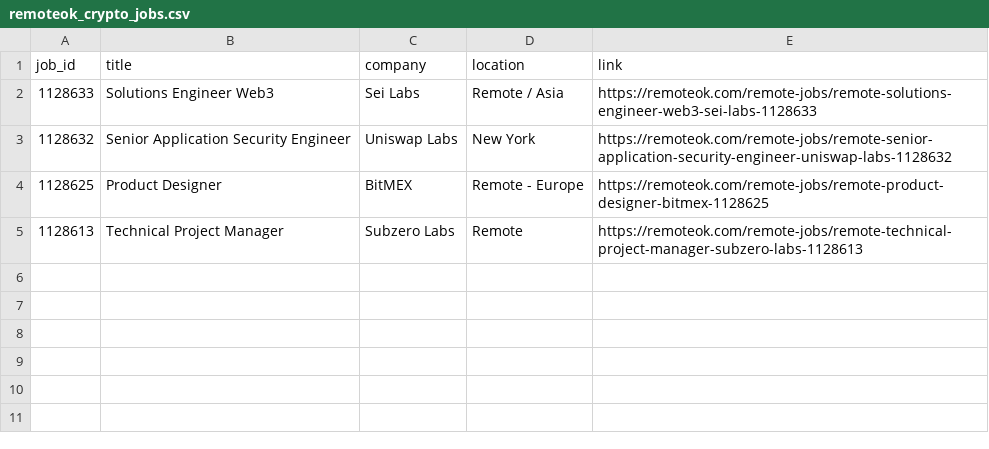
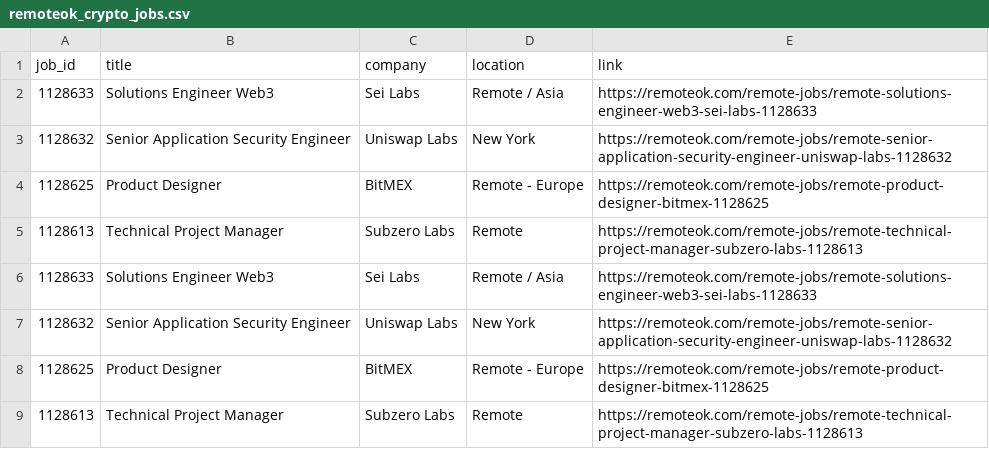
Before and after one commit to okoba/crypto-job-scraper, a CSV file: remoteok_crypto_jobs.csv, drawn as a sheet.

```diff
--- a/remoteok_crypto_jobs.csv
+++ b/remoteok_crypto_jobs.csv
@@ -5 +5,5 @@ job_id,title,company,location,link
 1128613,Technical Project Manager,Subzero Labs,Remote,https://remoteok.com/remote-jobs/remote-technical-project-manager-subzero-labs-1128613
+1128633,Solutions Engineer Web3,Sei Labs,Remote / Asia,https://remoteok.com/remote-jobs/remote-solutions-engineer-web3-sei-labs-1128633
+1128632,Senior Application Security Engineer,Uniswap Labs,New York,https://remoteok.com/remote-jobs/remote-senior-application-security-engineer-uniswap-labs-1128632
+1128625,Product Designer,BitMEX,Remote - Europe,https://remoteok.com/remote-jobs/remote-product-designer-bitmex-1128625
+1128613,Technical Project Manager,Subzero Labs,Remote,https://remoteok.com/remote-jobs/remote-technical-project-manager-subzero-labs-1128613
```
